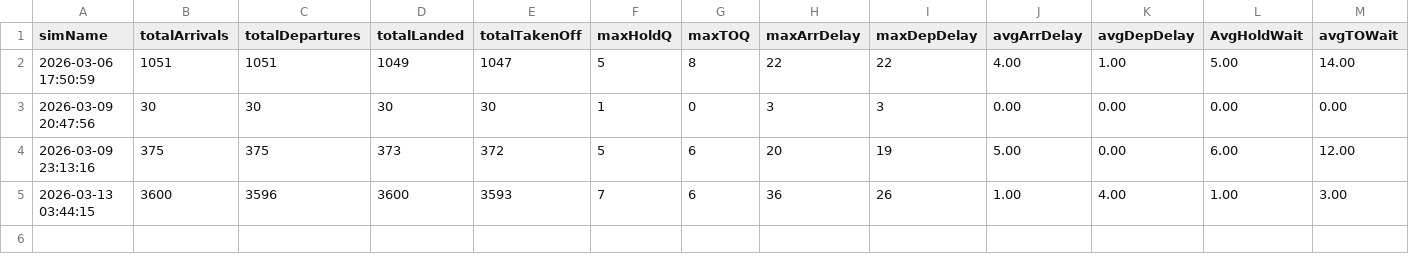
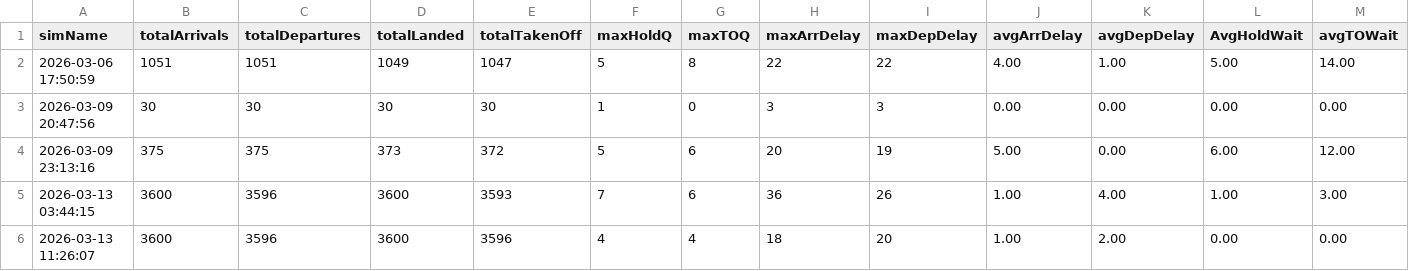
Before and after one commit to tgh9000/Airport-modelling-Project-, a CSV file: airport-app/simMetrics.csv, drawn as a sheet; the diff names each change by its address in the sheet, - before the commit and + after, or states it on an @@ line.

```diff
--- a/airport-app/simMetrics.csv
+++ b/airport-app/simMetrics.csv
+row 6: 2026-03-13 11:26:07 | 3600 | 3596 | 3600 | 3596 | 4 | 4 | 18 | 20 | 1.00 | 2.00 | 0.00 | 0.00
```
Also changed, not shown: 7 other files.
